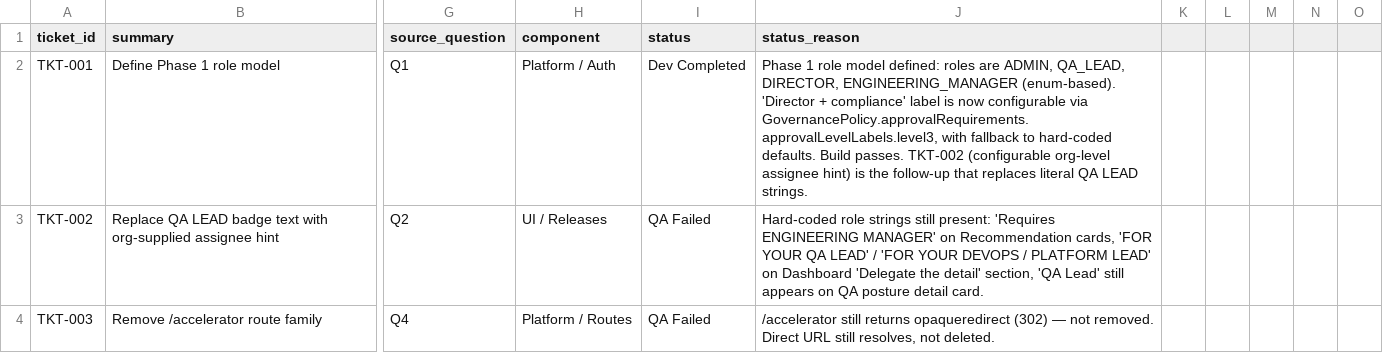
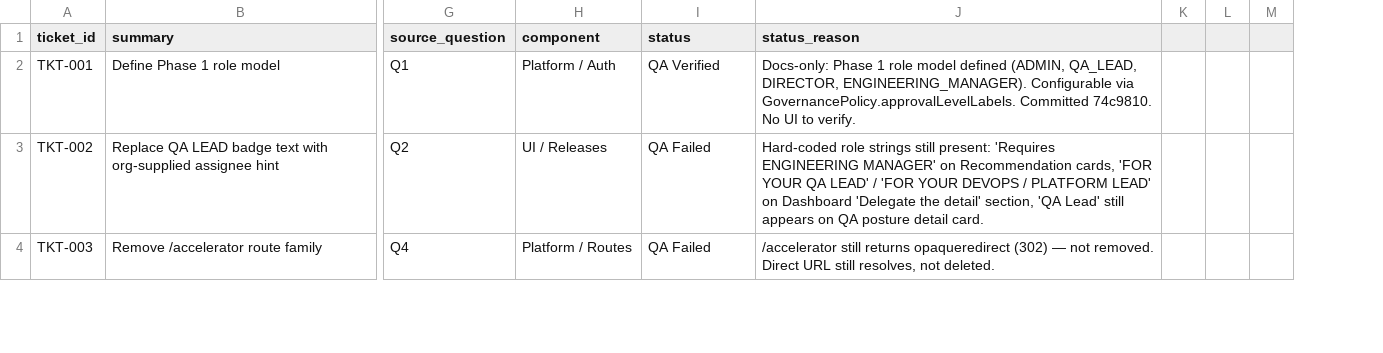
Before and after one commit to mohdmusthafaneo/drydock-ai, a CSV file: qa-onboarding/TICKETS.csv, drawn as a sheet; only a part is shown, gaps mark what is left out; removed rows and columns are numbered as before the commit, all else as after; the diff covers the shown part only; the diff names each change by its address in the sheet, - before the commit and + after, or states it on an @@ line.

Commit message:
docs(qa): update TICKETS.csv — mark TKT-001/004/005/019/019a/023/065/071 as QA Verified

```diff
--- a/qa-onboarding/TICKETS.csv
+++ b/qa-onboarding/TICKETS.csv
-column K, empty
-column L, empty
-column M, empty
-column N, empty
-column O, empty
+column K, empty
+column L, empty
+column M, empty
-I2 (status): Dev Completed
+I2 (status): QA Verified
-J2 (status_reason): Phase 1 role model defined: roles are ADMIN, QA_LEAD, DIRECTOR, ENGINEERING_MANAGER (enum-based). 'Director + compliance' label is now configurable via GovernancePolicy.approvalRequirements.approvalLevelLabels.level3, with fallback to hard-coded defaults. Build passes. TKT-002 (configurable org-level assignee hint) is the follow-up that replaces literal QA LEAD strings.
+J2 (status_reason): Docs-only: Phase 1 role model defined (ADMIN, QA_LEAD, DIRECTOR, ENGINEERING_MANAGER). Configurable via GovernancePolicy.approvalLevelLabels. Committed 74c9810. No UI to verify.
```
Also changed, not shown: 1 added row, 4 removed rows and 12 edited cells elsewhere in this file.
